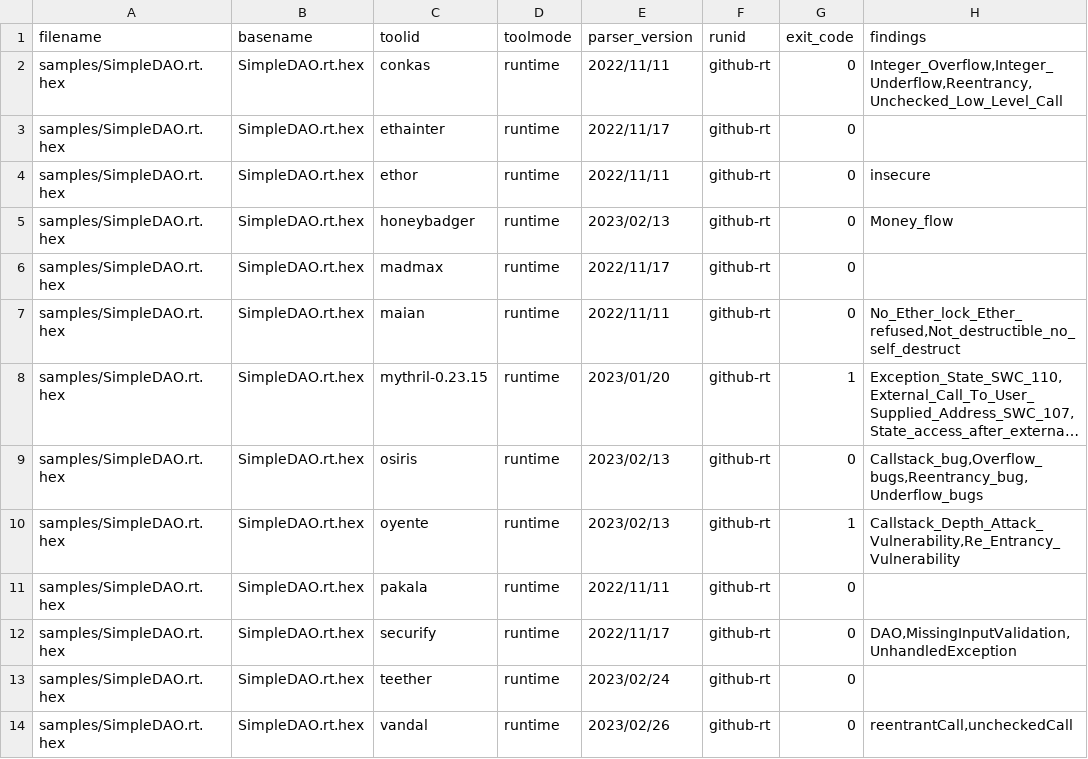
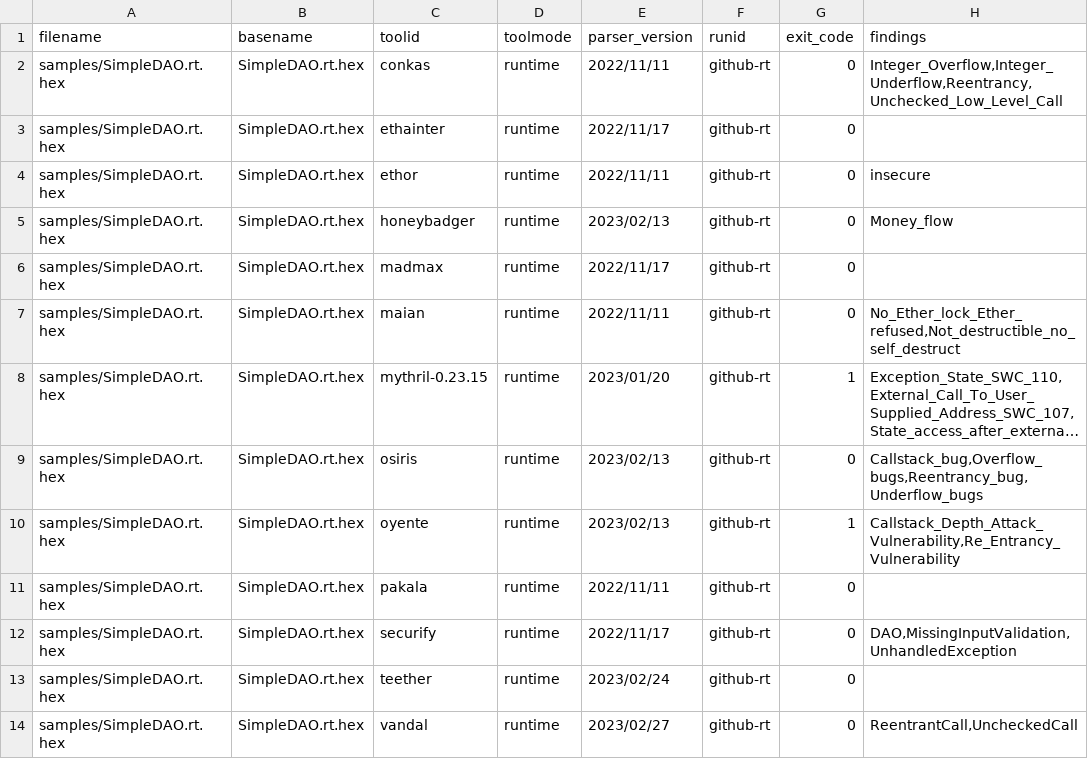
Before and after one commit to smartbugs/smartbugs, a CSV file: .github/results-ubuntu-rt.csv, drawn as a sheet; only a part is shown; long unchanged cells end in …; the diff names each change by its address in the sheet, - before the commit and + after, or states it on an @@ line.

Commit message:
Fix: Vandal parser

```diff
--- a/.github/results-ubuntu-rt.csv
+++ b/.github/results-ubuntu-rt.csv
-E14 (parser_version): 2023/02/26
+E14 (parser_version): 2023/02/27
-H14 (findings): reentrantCall,uncheckedCall
+H14 (findings): ReentrantCall,UncheckedCall
```
Also changed, not shown: 1 other file.
